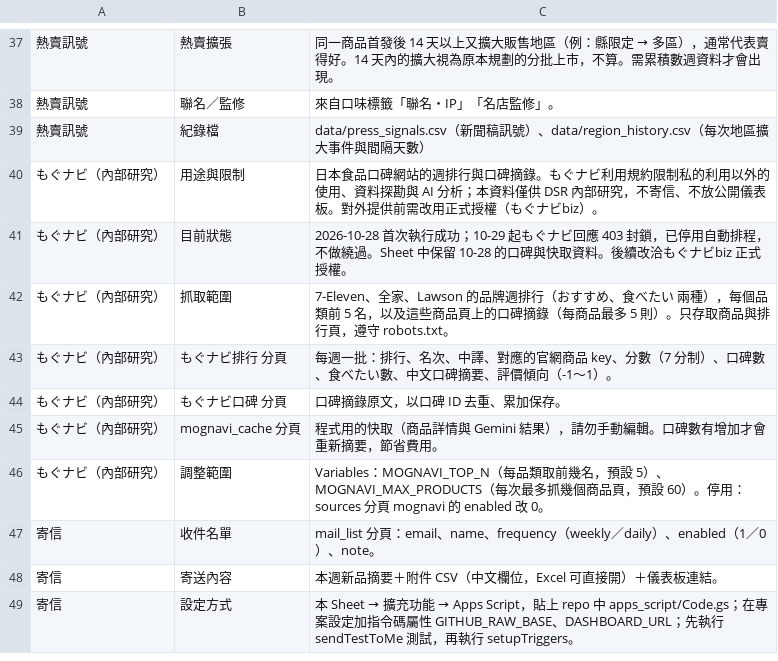
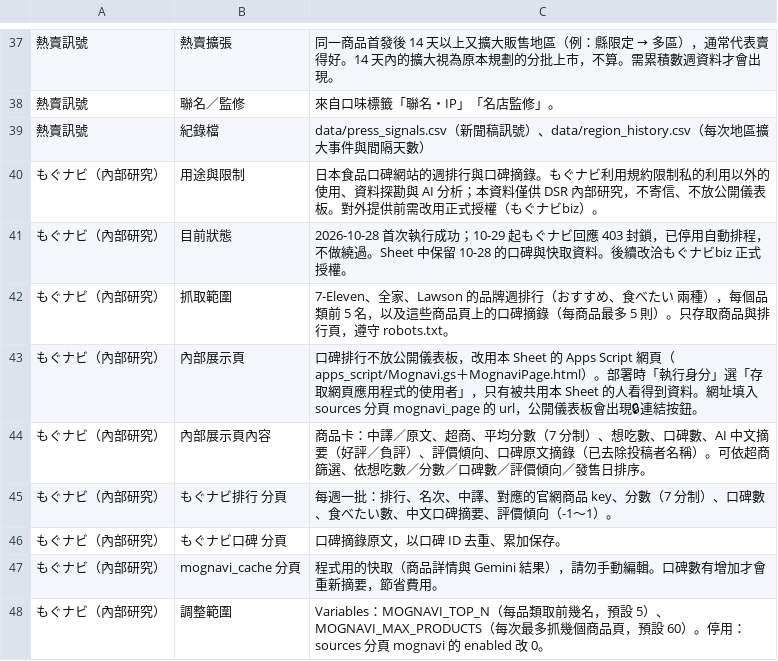
Before and after one commit to wallacezheng/CVS_report, a CSV file: config/manual.csv, drawn as a sheet; only a part is shown, gaps mark what is left out; the shorter side is filled out with more unchanged rows; the diff names each change by its address in the sheet, - before the commit and + after, or states it on an @@ line.

```diff
--- a/config/manual.csv
+++ b/config/manual.csv
+row 43: もぐナビ（內部研究） | 內部展示頁 | 口碑排行不放公開儀表板，改用本 Sheet 的 Apps Script 網頁（apps_script/Mognavi.gs＋MognaviPage.html）。部署時「執行身分」選「存取網頁應用程式的使用者」，只有被共用本 Sheet 的人看得到資料。網址填入 sources 分頁 mognavi_page 的 url，公開儀表板會出現🔒連結按鈕。
+row 44: もぐナビ（內部研究） | 內部展示頁內容 | 商品卡：中譯／原文、超商、平均分數（7 分制）、想吃數、口碑數、AI 中文摘要（好評／負評）、評價傾向、口碑原文摘錄（已去除投稿者名稱）。可依超商篩選、依想吃數／分數／口碑數／評價傾向／發售日排序。
```
Also changed, not shown: config/sources.csv, 4 other files.
